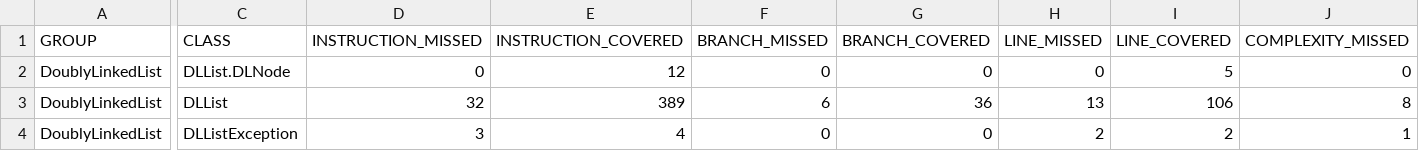
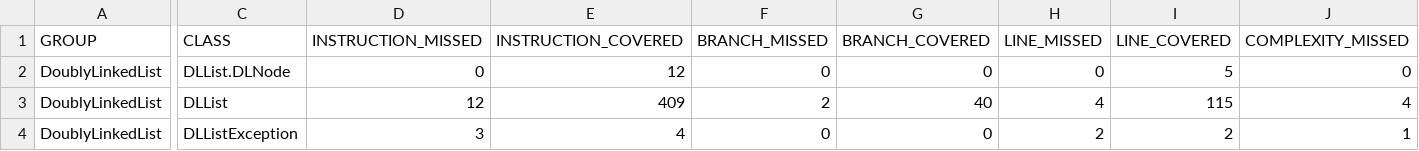
Before and after one commit to CarlosML27/DoublyLinkedList, a CSV file: jacoco/jacoco.csv, drawn as a sheet; only a part is shown, gaps mark what is left out; the diff covers the shown part only; the diff names each change by its address in the sheet, - before the commit and + after, or states it on an @@ line.

```diff
--- a/jacoco/jacoco.csv
+++ b/jacoco/jacoco.csv
-D3 (INSTRUCTION_MISSED): 32
+D3 (INSTRUCTION_MISSED): 12
-E3 (INSTRUCTION_COVERED): 389
+E3 (INSTRUCTION_COVERED): 409
-F3 (BRANCH_MISSED): 6
+F3 (BRANCH_MISSED): 2
-G3 (BRANCH_COVERED): 36
+G3 (BRANCH_COVERED): 40
-H3 (LINE_MISSED): 13
+H3 (LINE_MISSED): 4
-I3 (LINE_COVERED): 106
+I3 (LINE_COVERED): 115
-J3 (COMPLEXITY_MISSED): 8
+J3 (COMPLEXITY_MISSED): 4
```
Also changed, not shown: 1 edited cell elsewhere in this file, 10 other files.
